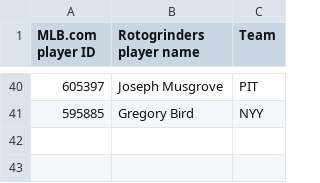
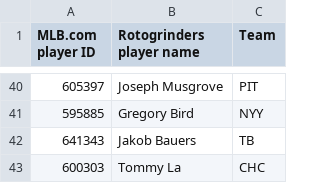
Before and after one commit to tscoggan/dfs-tools, a CSV file: dfs-tools/build/rg_player_mappings.csv, drawn as a sheet; only a part is shown, gaps mark what is left out; the diff names each change by its address in the sheet, - before the commit and + after, or states it on an @@ line.

```diff
--- a/dfs-tools/build/rg_player_mappings.csv
+++ b/dfs-tools/build/rg_player_mappings.csv
+row 42: 641343 | Jakob Bauers | TB
+row 43: 600303 | Tommy La | CHC
```
Also changed, not shown: 7 other files.
